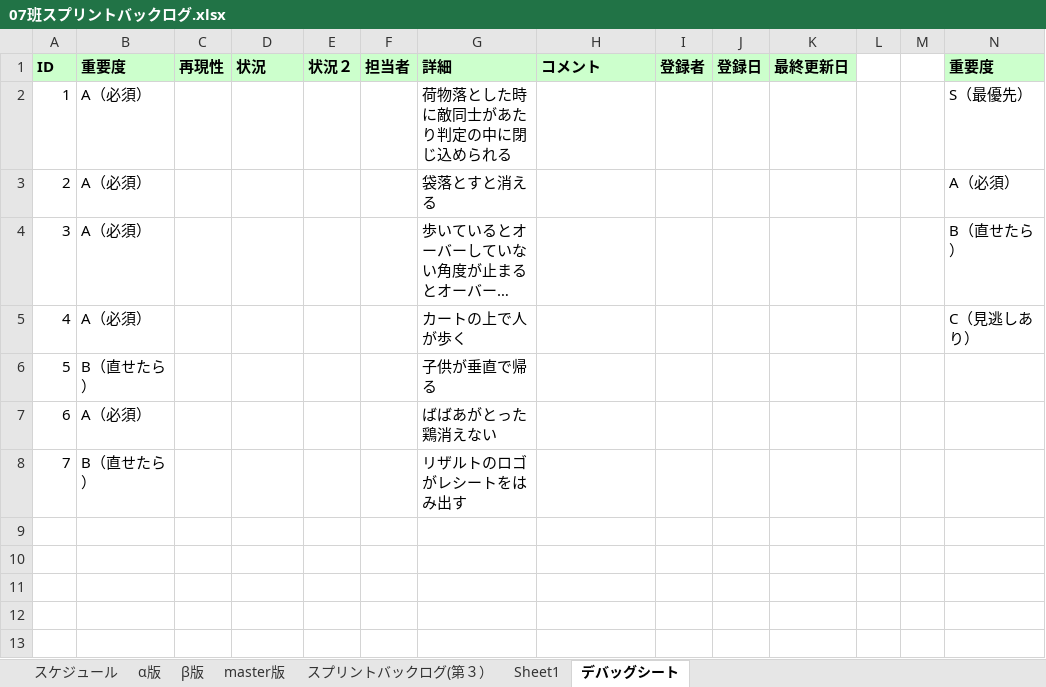
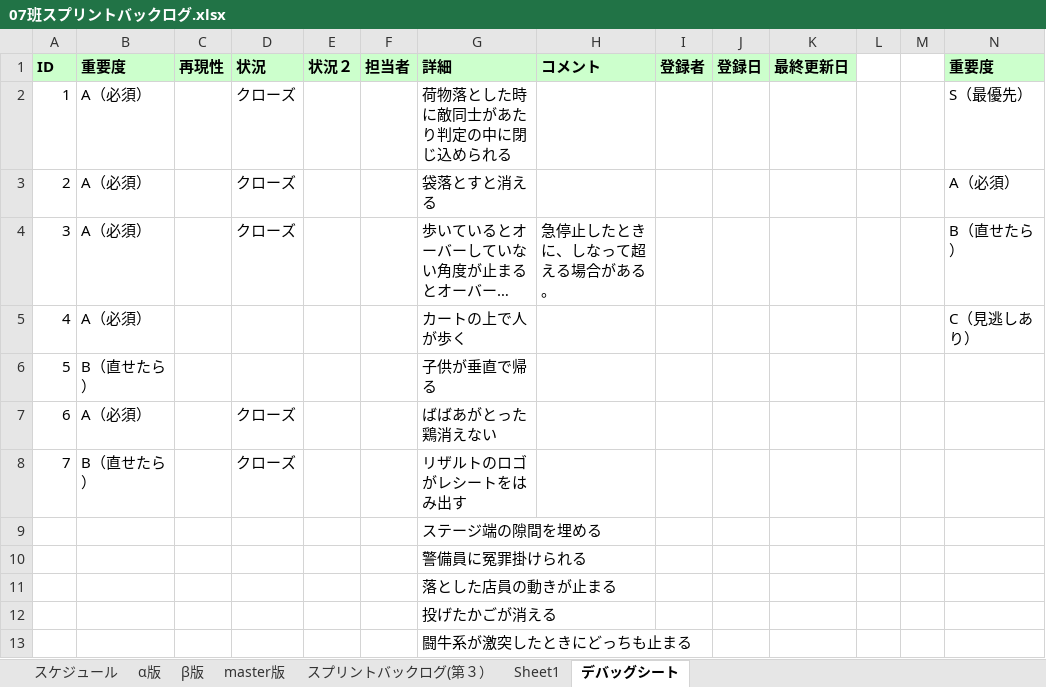
Before and after one commit to H29LatterPeriodTeam07/team07, an Excel workbook: タスク/07班スプリントバックログ.xlsx, sheet デバッグシート, drawn as a sheet; only a part is shown; long unchanged cells end in …; values as stored, in another font and other column widths than the file's, no borders; conditional formats not drawn; rows hold the shown columns only; the diff names each change by its address in the sheet, - before the commit and + after, or states it on an @@ line.

Commit message:
デバッカーにデバックしてもらった結果　がんばるぞい

```diff
--- a/タスク/07班スプリントバックログ.xlsx (sheet デバッグシート)
+++ b/タスク/07班スプリントバックログ.xlsx (sheet デバッグシート)
-D2:D4: (empty)
+D2:D4: クローズ
-H4: (empty)
+H4: 急停止したときに、しなって超える場合がある。
-D7:D8: (empty)
+D7:D8: クローズ
+row 9:  |  |  |  |  |  | ステージ端の隙間を埋める
+row 10:  |  |  |  |  |  | 警備員に冤罪掛けられる
+row 11:  |  |  |  |  |  | 落とした店員の動きが止まる
+row 12:  |  |  |  |  |  | 投げたかごが消える
+row 13:  |  |  |  |  |  | 闘牛系が激突したときにどっちも止まる
```
Also changed, not shown: charts or pictures.
